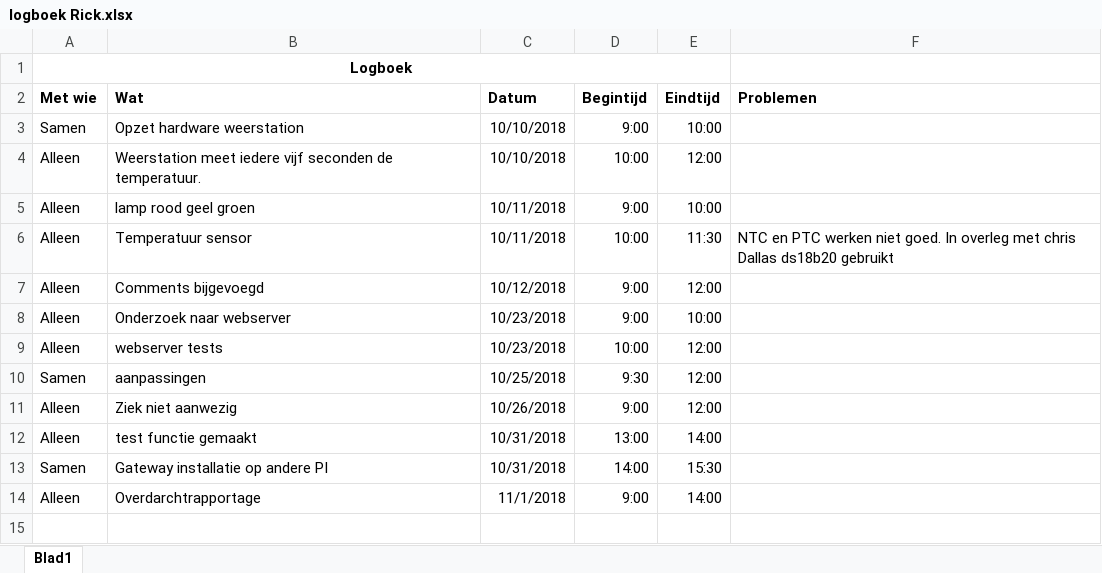
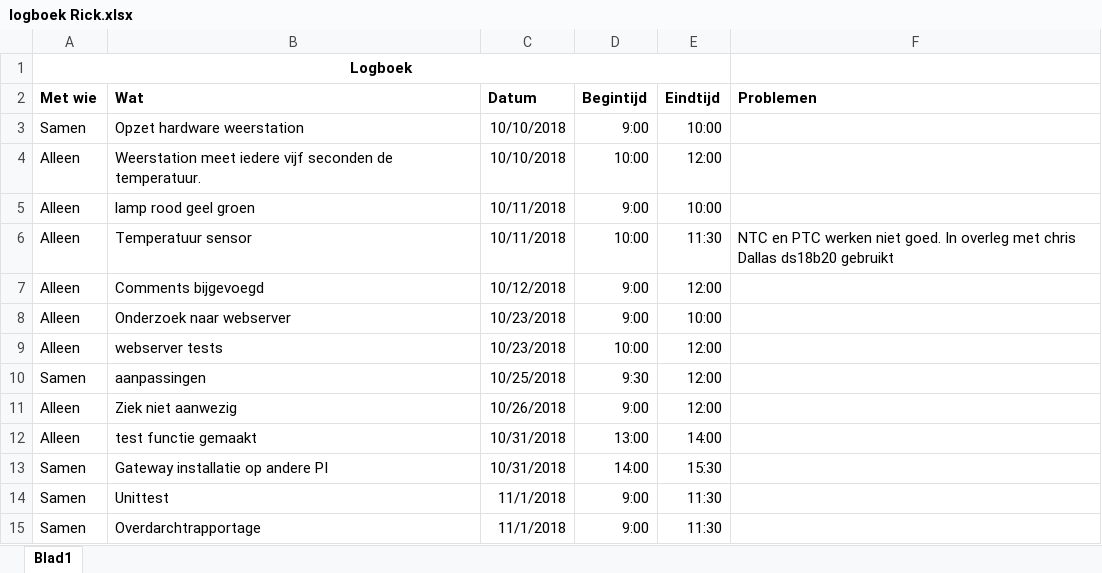
Before and after one commit to rickts98/weerstationIoT, an Excel workbook: logboek Rick.xlsx, sheet Blad1, drawn as a sheet; values as stored, in another font and other column widths than the file's, no borders; addresses are those after the commit; the diff names each change by its address in the sheet, - before the commit and + after, or states it on an @@ line.

Commit message:
logboek

```diff
--- a/logboek Rick.xlsx (sheet Blad1)
+++ b/logboek Rick.xlsx (sheet Blad1)
+row 14: Samen | Unittest | 11/1/2018 | 9:00 | 11:30
-A15 (Met wie): Alleen
+A15 (Met wie): Samen
-E15 (Eindtijd): 14:00
+E15 (Eindtijd): 11:30
```
Also changed, not shown: 1 other file.
